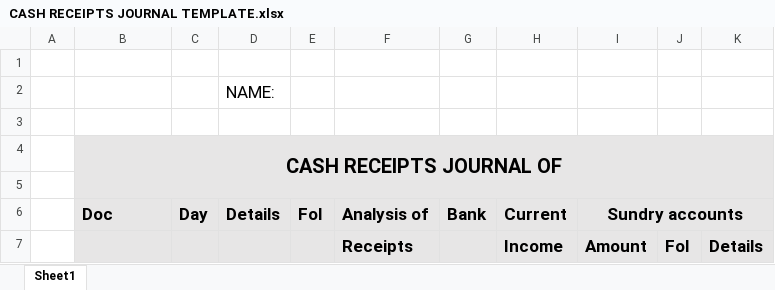
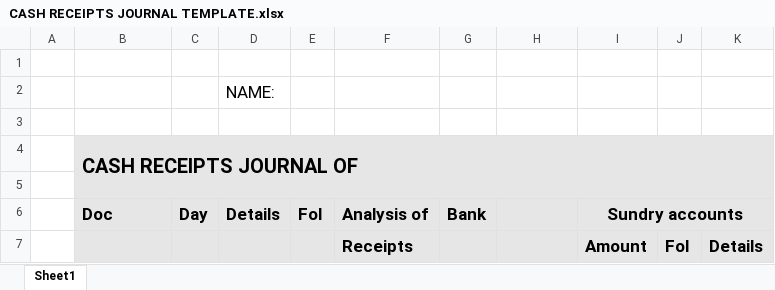
Before and after one commit to LloydNicholson/accounting-app, an Excel workbook: Documents/CASH RECEIPTS JOURNAL TEMPLATE.xlsx, sheet Sheet1, drawn as a sheet; values as stored, in another font and other column widths than the file's, no borders; the diff names each change by its address in the sheet, - before the commit and + after, or states it on an @@ line.

```diff
--- a/Documents/CASH RECEIPTS JOURNAL TEMPLATE.xlsx (sheet Sheet1)
+++ b/Documents/CASH RECEIPTS JOURNAL TEMPLATE.xlsx (sheet Sheet1)
-B4 alignment: center
+B4 alignment: left
-H6: Current
+H6: (empty)
-H7: Income
+H7: (empty)
```
Also changed, not shown: Documents/GENERAL LEDGER TEMPLATE.xlsx, 8 other files.
